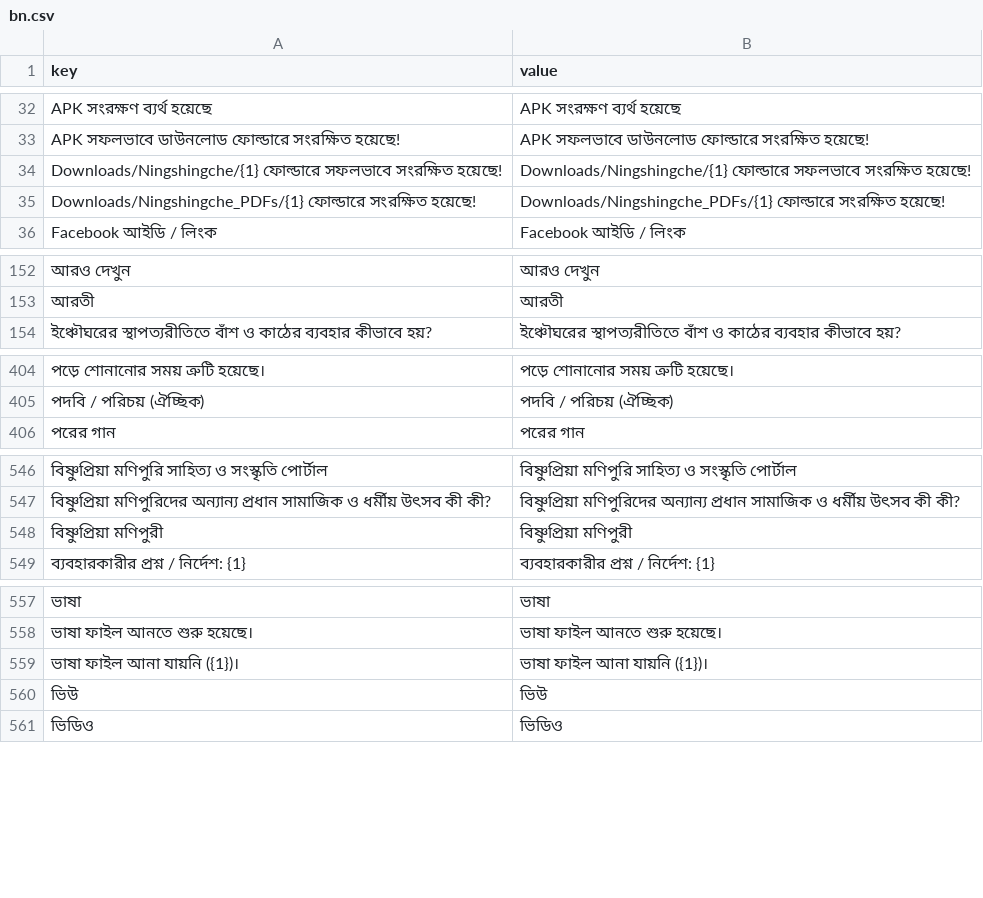
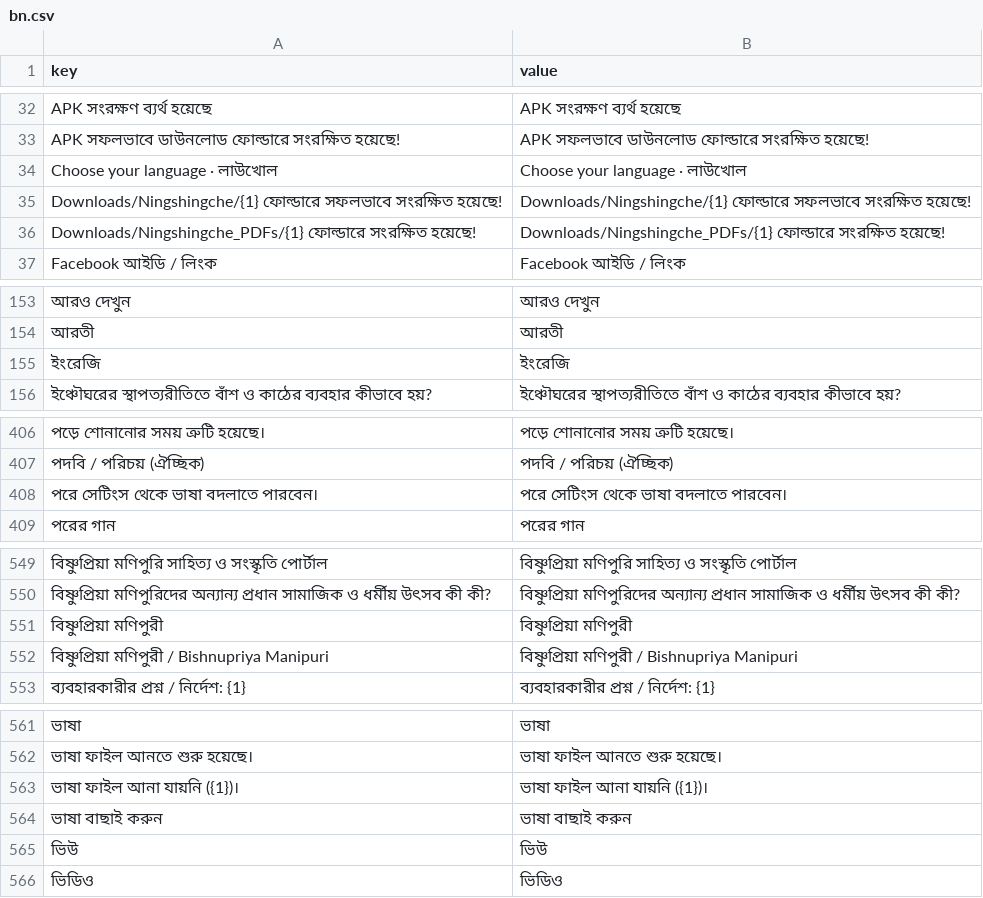
Before and after one commit to sisir-sinha/ningshingche, a CSV file: backend/assets/lang/bn.csv, drawn as a sheet; only a part is shown, gaps mark what is left out; the diff covers the shown part only; the diff names each change by its address in the sheet, - before the commit and + after, or states it on an @@ line.

Commit message:
feat(ui): language table on the dashboard, language question on first launch
Two halves of the same request.

Dashboard → Languages now opens on a table instead of a text file: one row per
string, the Bengali source on the left and the translation on the right, with a
search box and "empty only" / "translated only" filters for working through 740
rows, and paging. Typing in a row rewrites exactly that line of the file (quoting
and row order preserved, a key the file lacks is appended), so the raw text stays
the thing that is saved. "Whole file (CSV)", the load-template and download
buttons are unchanged for bulk editing in a spreadsheet; the search filters
in place so the caret survives typing.

App: the first launch asks one question — which language to read in — and nothing
else. LanguageSetupScreen lists Bengali, English and Bishnupriya Manipuri, each
named in its own script (the screen itself is not translated: it is the screen
that asks), picking one downloads that language's file straight away, and
continuing stores `language_chosen`. After that the language lives in Settings
like any other preference. MainActivity waits for the first DataStore emission
before deciding, so a returning reader never sees the question flash.

Tests: languages-page.test.cjs grew to 10 subtests (table rows, editing a row
into the CSV, round trip through the whole-file view, search + filters, template
load, save payload, failure path) and languages.test.cjs covers withValue
directly — 46 backend tests pass with jsdom installed.

```diff
--- a/backend/assets/lang/bn.csv
+++ b/backend/assets/lang/bn.csv
+row 34: Choose your language · লাউখোল | Choose your language · লাউখোল
+row 155: ইংরেজি | ইংরেজি
+row 408: পরে সেটিংস থেকে ভাষা বদলাতে পারবেন। | পরে সেটিংস থেকে ভাষা বদলাতে পারবেন।
+row 552: বিষ্ণুপ্রিয়া মণিপুরী / Bishnupriya Manipuri | বিষ্ণুপ্রিয়া মণিপুরী / Bishnupriya Manipuri
+row 564: ভাষা বাছাই করুন | ভাষা বাছাই করুন
```
Also changed, not shown: 1 added row elsewhere in this file, backend/assets/lang/bpy.csv, backend/assets/lang/en.csv, 11 other files.
